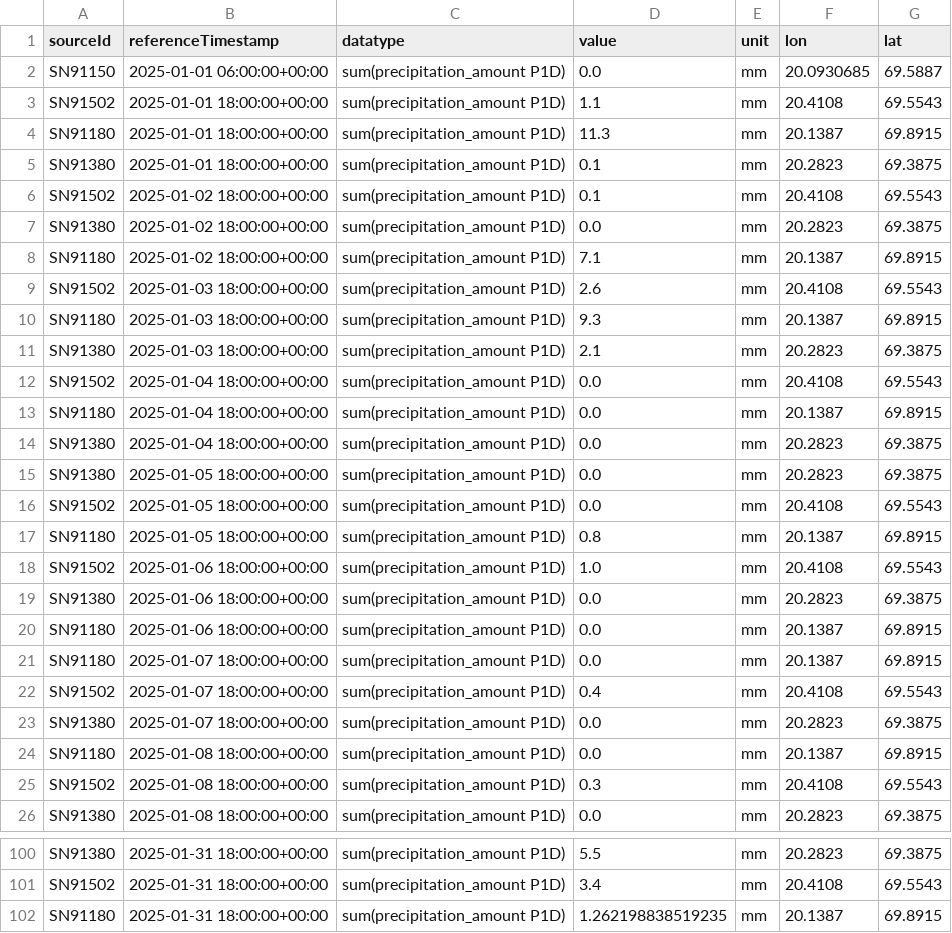
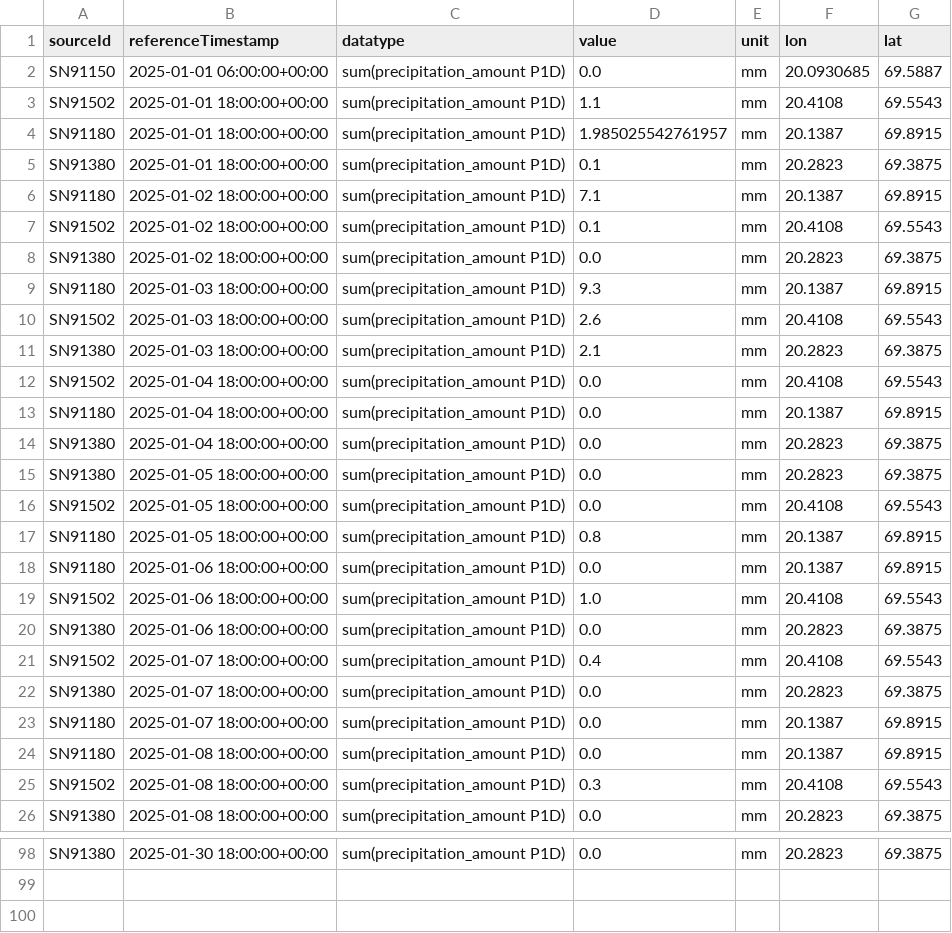
Before and after one commit to oysteike/miljodataAnalyse, a CSV file: data/Jan_2025/precipitation_Troms og Finnmark.csv (was data/Jan_2025/sum(precipitation_amount P1D)_Troms og Finnmark.csv), drawn as a sheet; only a part is shown, gaps mark what is left out; removed rows and columns are numbered as before the commit, all else as after; the diff covers the shown part only; the diff names each change by its address in the sheet, - before the commit and + after, or states it on an @@ line.

```diff
--- a/data/Jan_2025/sum(precipitation_amount P1D)_Troms og Finnmark.csv
+++ b/data/Jan_2025/precipitation_Troms og Finnmark.csv
-D4 (value): 11.3
+D4 (value): 1.985025542761957
@@ row 8 moved to row 6: SN91180 @@
@@ row 10 moved to row 9: SN91180 @@
@@ row 20 moved to row 18: SN91180 @@
@@ row 21 moved to row 23: SN91180 @@
-B98 (referenceTimestamp): 2025-01-31 18:00:00+00:00
+B98 (referenceTimestamp): 2025-01-30 18:00:00+00:00
-D98 (value): 5.5
+D98 (value): 0.0
-row 101: SN91502 | 2025-01-31 18:00:00+00:00 | sum(precipitation_amount P1D) | 3.4 | mm | 20.4108 | 69.5543
-row 102: SN91180 | 2025-01-31 18:00:00+00:00 | sum(precipitation_amount P1D) | 1.262198838519235 | mm | 20.1387 | 69.8915
```
Also changed, not shown: 1 added row, 3 removed rows, 20 moved rows and 2 edited cells elsewhere in this file, data/Jan_2025/precipitation_Nordland.csv, data/Jan_2025/precipitation_Vestfold og Telemark.csv, 31 other files.
